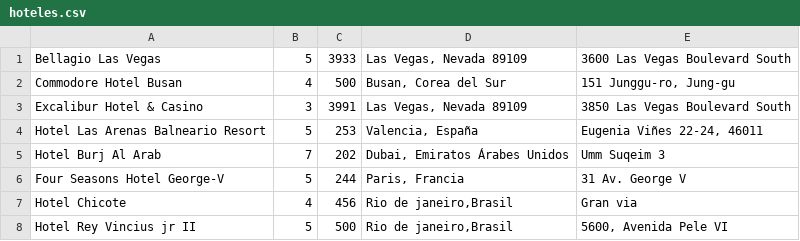
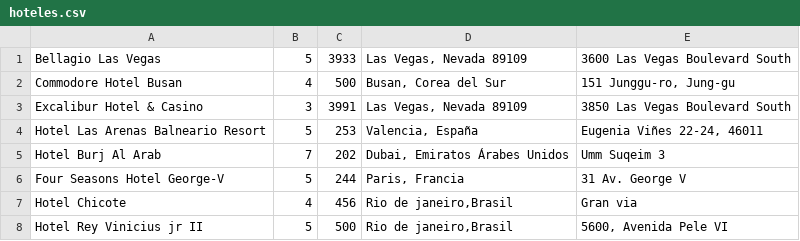
Before and after one commit to Carlos7678/DWS, a CSV file: Ejercicio hotel/hoteles.csv, drawn as a sheet.

```diff
--- a/Ejercicio hotel/hoteles.csv
+++ b/Ejercicio hotel/hoteles.csv
@@ -7,2 +7,2 @@ Four Seasons Hotel George-V,5,244,"Paris, Francia","31 Av. George V"
 "Hotel Chicote",4,456,"Rio de janeiro,Brasil","Gran via"
-"Hotel Rey Vincius jr II",5,500,"Rio de janeiro,Brasil","5600, Avenida Pele VI"
+"Hotel Rey Vinicius jr II",5,500,"Rio de janeiro,Brasil","5600, Avenida Pele VI"
```
Also changed, not shown: 14 other files.
